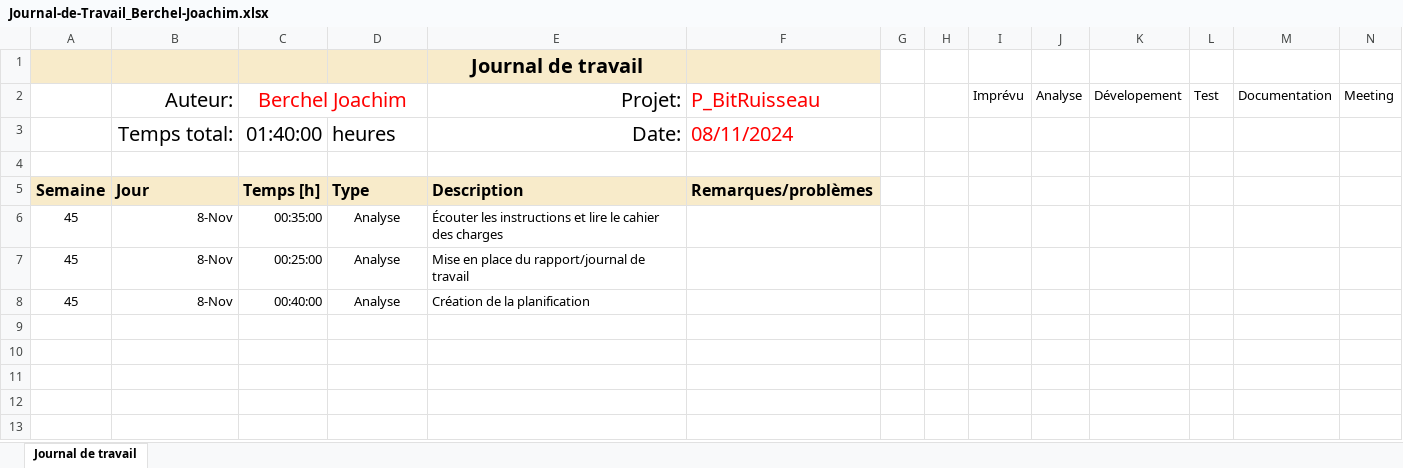
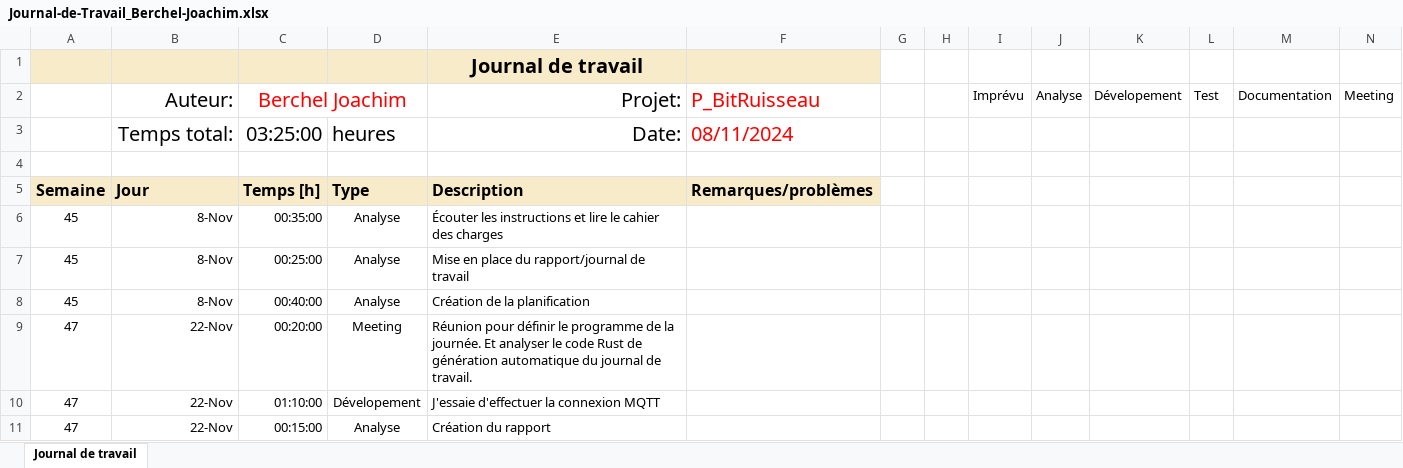
Before and after one commit to joaberch/joachim-BitRuisseau, an Excel workbook: docs/Journal-de-Travail_Berchel-Joachim.xlsx, sheet Journal de travail, drawn as a sheet; values as stored, in another font and other column widths than the file's, no borders; conditional formats and table styles not drawn; the diff names each change by its address in the sheet, - before the commit and + after, or states it on an @@ line.

```diff
--- a/docs/Journal-de-Travail_Berchel-Joachim.xlsx (sheet Journal de travail)
+++ b/docs/Journal-de-Travail_Berchel-Joachim.xlsx (sheet Journal de travail)
-C3: 01:40:00
+C3: 03:25:00
+row 9: 47 | 22-Nov | 00:20:00 | Meeting | Réunion pour définir le programme de la journée. Et analyser le code Rust de génération automatique du journal de travail.
+row 10: 47 | 22-Nov | 01:10:00 | Dévelopement | J'essaie d'effectuer la connexion MQTT
+row 11: 47 | 22-Nov | 00:15:00 | Analyse | Création du rapport
```
Also changed, not shown: 2 other files.
